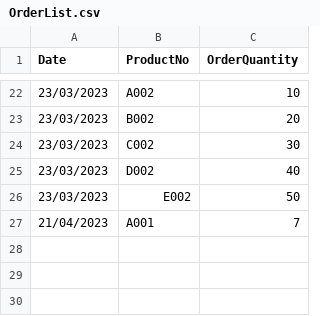
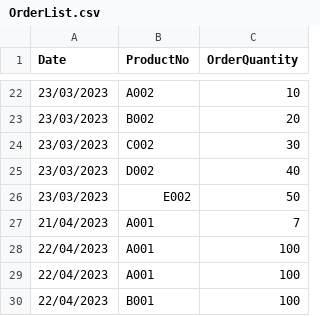
Before and after one commit to MihokoY/SmartWarehouse, a CSV file: target/classes/OrderList.csv, drawn as a sheet; only a part is shown, gaps mark what is left out.

```diff
--- a/target/classes/OrderList.csv
+++ b/target/classes/OrderList.csv
@@ -27 +27,4 @@
 21/04/2023,A001,7
+22/04/2023,A001,100
+22/04/2023,A001,100
+22/04/2023,B001,100
```
Also changed, not shown: 10 other files.
